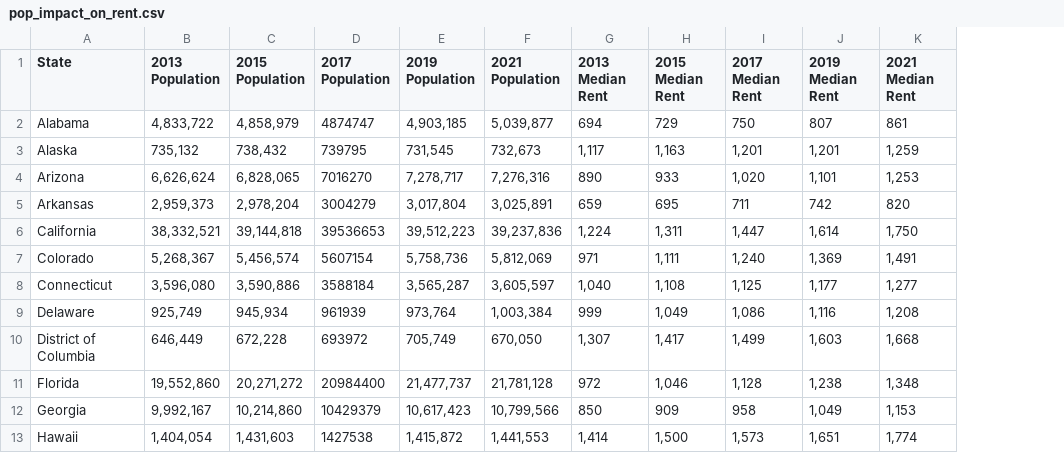
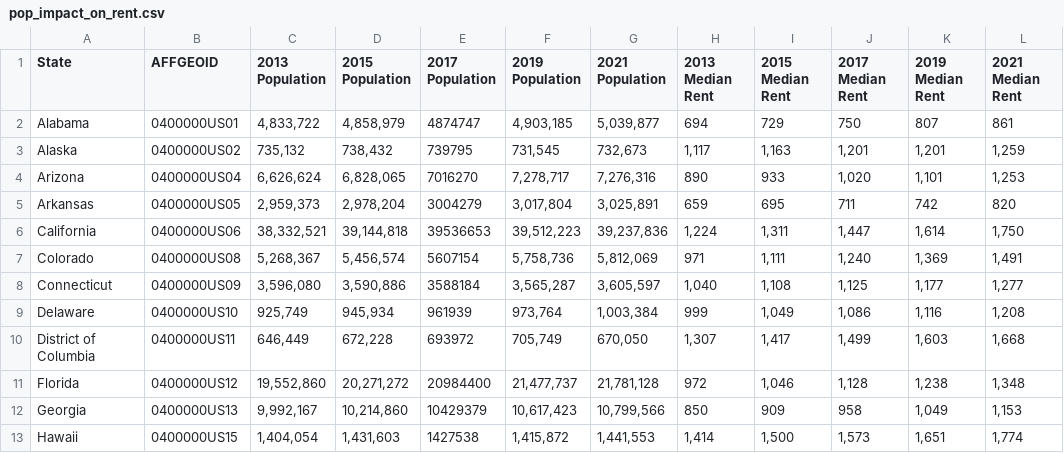
Before and after one commit to sounny/unit-3-js, a CSV file: data/pop_impact_on_rent.csv, drawn as a sheet; only a part is shown; the diff names each change by its address in the sheet, - before the commit and + after, or states it on an @@ line.

```diff
--- a/data/pop_impact_on_rent.csv
+++ b/data/pop_impact_on_rent.csv
+column B (AFFGEOID), rows 2-13: 0400000US01 | 0400000US02 | 0400000US04 | 0400000US05 | 0400000US06 | 0400000US08 | 0400000US09 | 0400000US10 | 0400000US11 | 0400000US12 | 0400000US13 | 0400000US15
```
Also changed, not shown: 14 other files.
